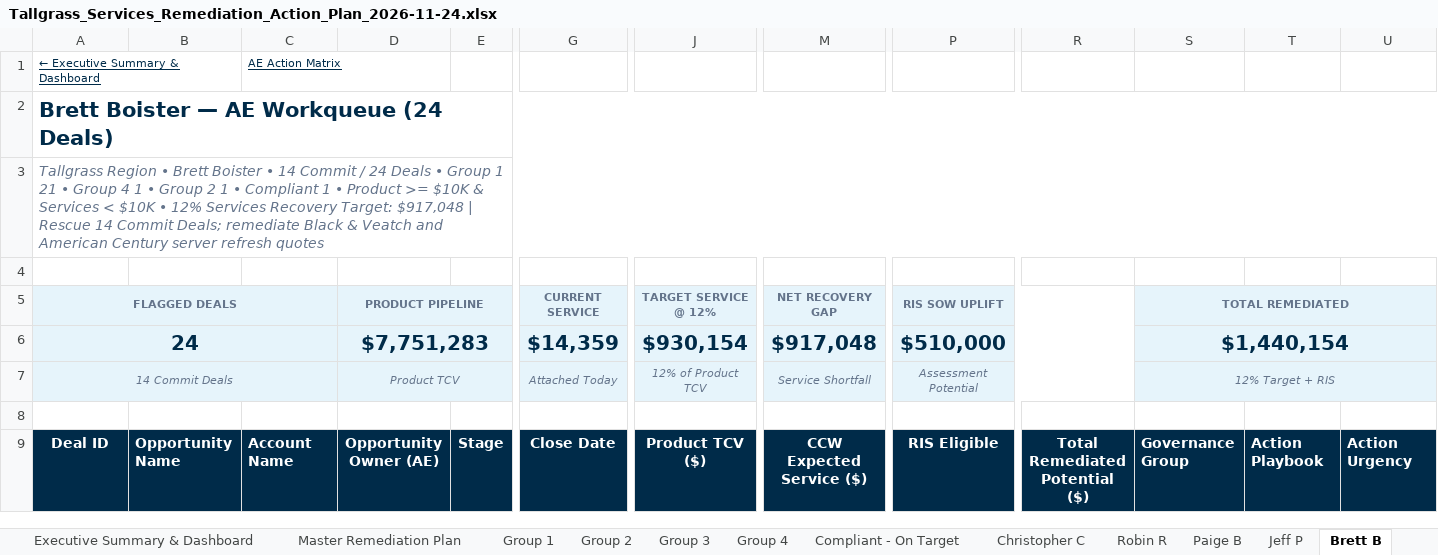
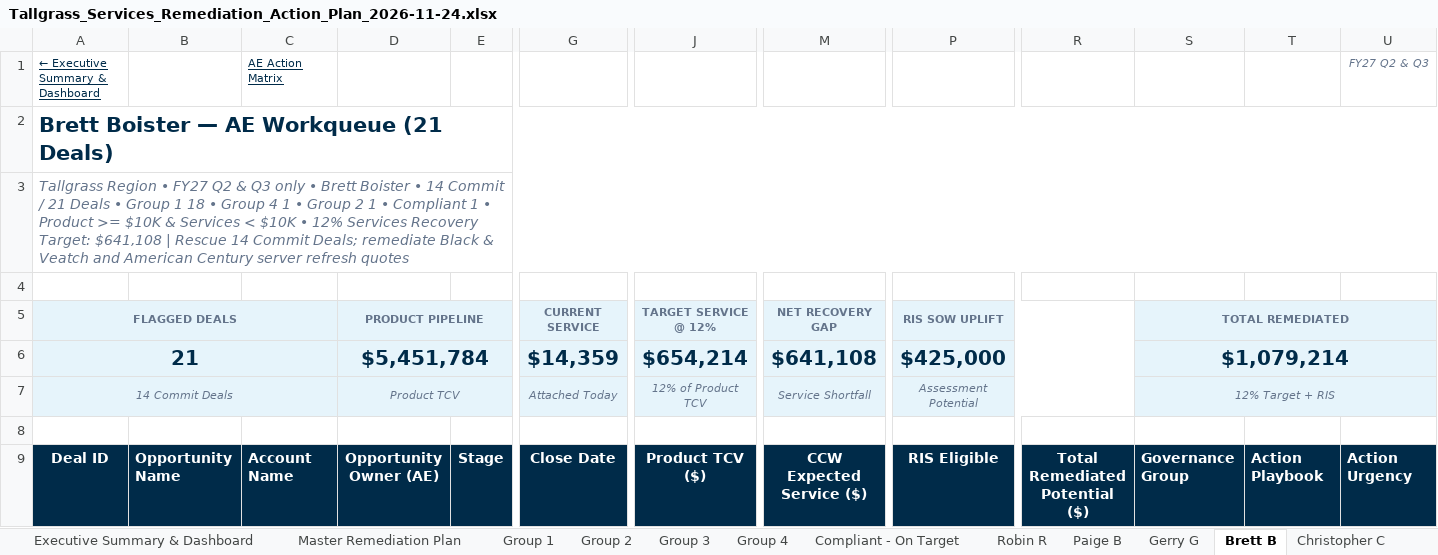
Before and after one commit to chchilds/cxvx, an Excel workbook: documents/Tallgrass_Services_Remediation_Action_Plan_2026-11-24.xlsx, sheet Brett B, drawn as a sheet; only a part is shown, gaps mark what is left out; values as stored, in another font and other column widths than the file's, no borders; removed rows and columns are numbered as before the commit, all else as after; rows hold the shown columns only; the diff covers the shown part only; the diff names each change by its address in the sheet, - before the commit and + after, or states it on an @@ line.

```diff
--- a/documents/Tallgrass_Services_Remediation_Action_Plan_2026-11-24.xlsx (sheet Brett B)
+++ b/documents/Tallgrass_Services_Remediation_Action_Plan_2026-11-24.xlsx (sheet Brett B)
@@ sheet tab order changed: Executive Summary & Dashboard | Master Remediation Plan | Group 1 | Group 2 | Group 3 | Group 4 | Compliant - On Target | Robin R | Paige B | Gerry G | Brett B | Christopher C @@
-U1: (empty)
+U1: FY27 Q2 & Q3
-A2: Brett Boister — AE Workqueue (24 Deals)
+A2: Brett Boister — AE Workqueue (21 Deals)
-A3: …Region • Brett Boister • 14 Commit / 24 Deals • Group 1 21 • Group 4 1 • Group 2 1 • Compliant 1 • Product >= $10K & Services < $10K • 12% Services Recovery Target: $917,048 | Rescue…
+A3: …Region • FY27 Q2 & Q3 only • Brett Boister • 14 Commit / 21 Deals • Group 1 18 • Group 4 1 • Group 2 1 • Compliant 1 • Product >= $10K & Services < $10K • 12% Services Recovery Target: $641,108 | Rescue…
-row 6: 24 |  |  | $7,751,283 |  | $14,359 | $930,154 | $917,048 | $510,000 |  | $1,440,154
+row 6: 21 |  |  | $5,451,784 |  | $14,359 | $654,214 | $641,108 | $425,000 |  | $1,079,214
```
Also changed, not shown: 3 removed rows, 93 edited cells and cell formats elsewhere in this sheet, sheet Group 1, sheet Jeff P, sheet Amy K, sheet Executive Summary & Dashboard, sheet Jon P, sheet Robin R, 15 more sheets.
